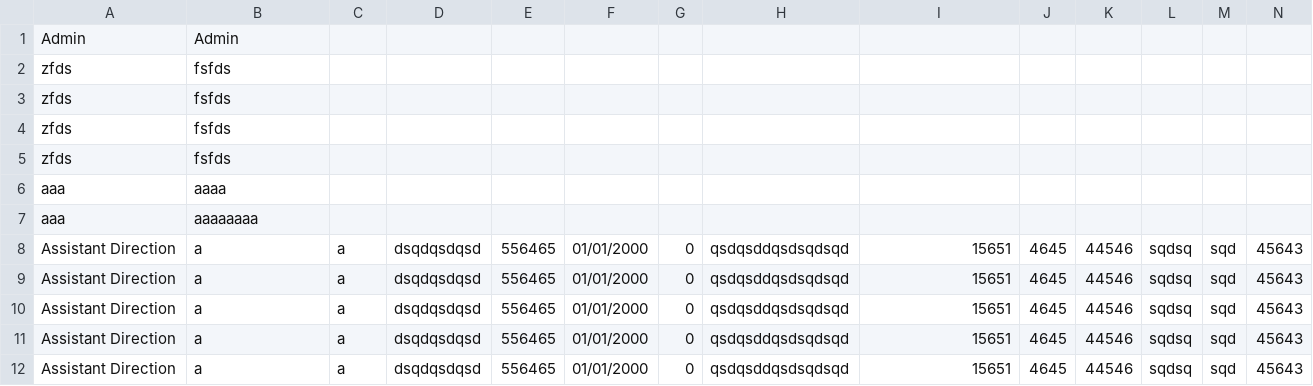
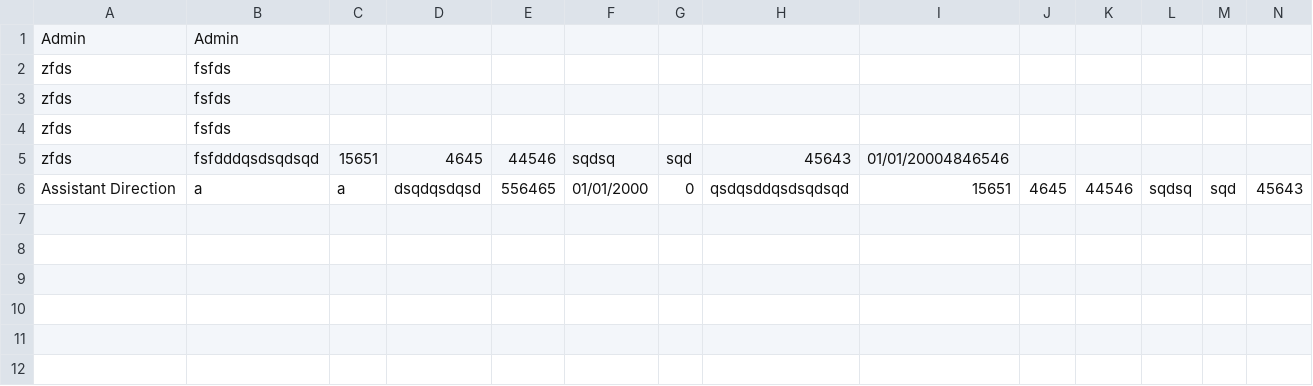
Before and after one commit to Mrgove10/AppliObjetVS, a CSV file: AppObjetConsole/Data/DataAdministration.csv, drawn as a sheet; only a part is shown; removed rows and columns are numbered as before the commit, all else as after; rows hold the shown columns only; the diff names each change by its address in the sheet, - before the commit and + after, or states it on an @@ line.

Commit message:
Auto stash before merge of "master" and "AppliObjetVS/master"

```diff
--- a/AppObjetConsole/Data/DataAdministration.csv
+++ b/AppObjetConsole/Data/DataAdministration.csv
-row 5: zfds | fsfds
-row 6: aaa | aaaa
-row 7: aaa | aaaaaaaa
-row 8: Assistant Direction | a | a | dsqdqsdqsd | 556465 | 01/01/2000 | 0 | qsdqsddqsdsqdsqd | 15651 | 4645 | 44546 | sqdsq | sqd | 45643
-row 9: Assistant Direction | a | a | dsqdqsdqsd | 556465 | 01/01/2000 | 0 | qsdqsddqsdsqdsqd | 15651 | 4645 | 44546 | sqdsq | sqd | 45643
-row 10: Assistant Direction | a | a | dsqdqsdqsd | 556465 | 01/01/2000 | 0 | qsdqsddqsdsqdsqd | 15651 | 4645 | 44546 | sqdsq | sqd | 45643
-row 11: Assistant Direction | a | a | dsqdqsdqsd | 556465 | 01/01/2000 | 0 | qsdqsddqsdsqdsqd | 15651 | 4645 | 44546 | sqdsq | sqd | 45643
+row 5: zfds | fsfdddqsdsqdsqd | 15651 | 4645 | 44546 | sqdsq | sqd | 45643 | 01/01/20004846546
```
Also changed, not shown: AppObjetConsole/Data/DataEtudiants.csv, AppObjetConsole/Data/DataProfs.csv.
